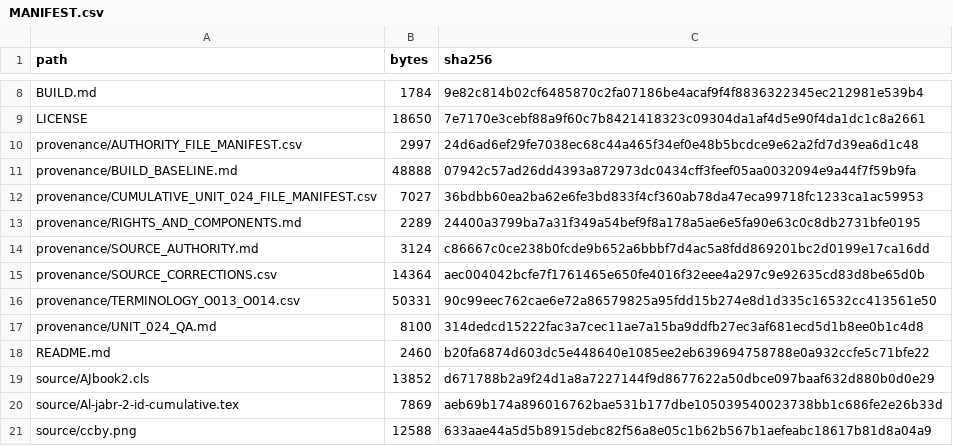
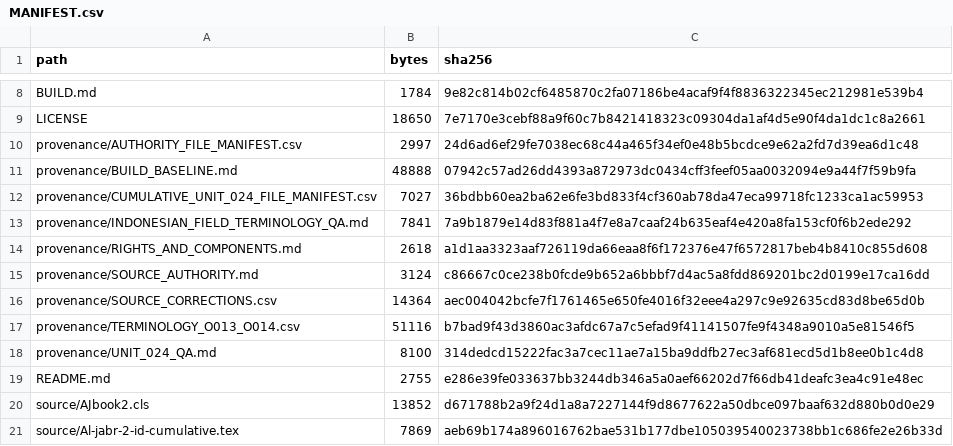
Before and after one commit to KokunoYumeto/metode-aljabar-jilid-2-id, a CSV file: MANIFEST.csv, drawn as a sheet; only a part is shown, gaps mark what is left out; the shorter side is filled out with more unchanged rows.

```diff
--- a/MANIFEST.csv
+++ b/MANIFEST.csv
@@ -12,8 +12,9 @@ path,bytes,sha256
 "provenance/CUMULATIVE_UNIT_024_FILE_MANIFEST.csv",7027,36bdbb60ea2ba62e6fe3bd833f4cf360ab78da47eca99718fc1233ca1ac59953
-"provenance/RIGHTS_AND_COMPONENTS.md",2289,24400a3799ba7a31f349a54bef9f8a178a5ae6e5fa90e63c0c8db2731bfe0195
+"provenance/INDONESIAN_FIELD_TERMINOLOGY_QA.md",7841,7a9b1879e14d83f881a4f7e8a7caaf24b635eaf4e420a8fa153cf0f6b2ede292
+"provenance/RIGHTS_AND_COMPONENTS.md",2618,a1d1aa3323aaf726119da66eaa8f6f172376e47f6572817beb4b8410c855d608
 "provenance/SOURCE_AUTHORITY.md",3124,c86667c0ce238b0fcde9b652a6bbbf7d4ac5a8fdd869201bc2d0199e17ca16dd
 "provenance/SOURCE_CORRECTIONS.csv",14364,aec004042bcfe7f1761465e650fe4016f32eee4a297c9e92635cd83d8be65d0b
-"provenance/TERMINOLOGY_O013_O014.csv",50331,90c99eec762cae6e72a86579825a95fdd15b274e8d1d335c16532cc413561e50
+"provenance/TERMINOLOGY_O013_O014.csv",51116,b7bad9f43d3860ac3afdc67a7c5efad9f41141507fe9f4348a9010a5e81546f5
 "provenance/UNIT_024_QA.md",8100,314dedcd15222fac3a7cec11ae7a15ba9ddfb27ec3af681ecd5d1b8ee0b1c4d8
-"README.md",2460,b20fa6874d603dc5e448640e1085ee2eb639694758788e0a932ccfe5c71bfe22
+"README.md",2755,e286e39fe033637bb3244db346a5a0aef66202d7f66db41deafc3ea4c91e48ec
 "source/AJbook2.cls",13852,d671788b2a9f24d1a8a7227144f9d8677622a50dbce097baaf632d880b0d0e29
```
Also changed, not shown: provenance/TERMINOLOGY_O013_O014.csv, 4 other files.
